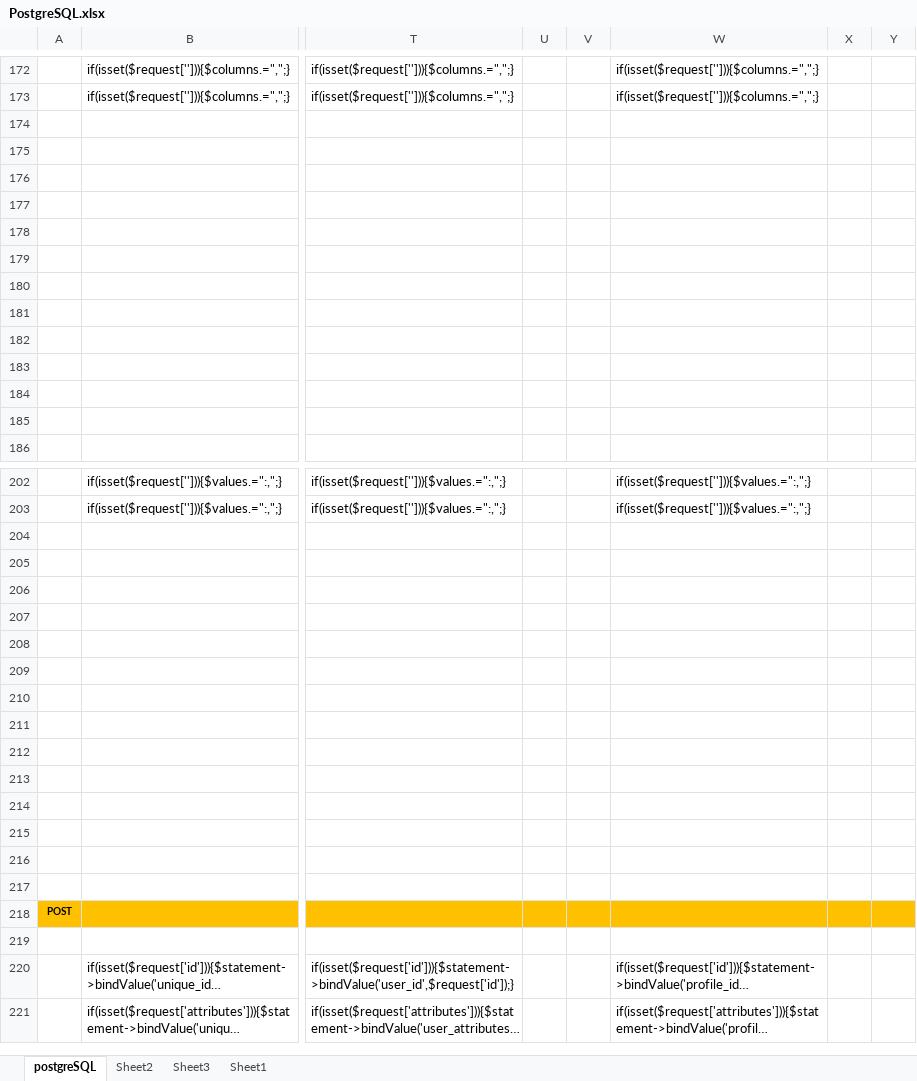
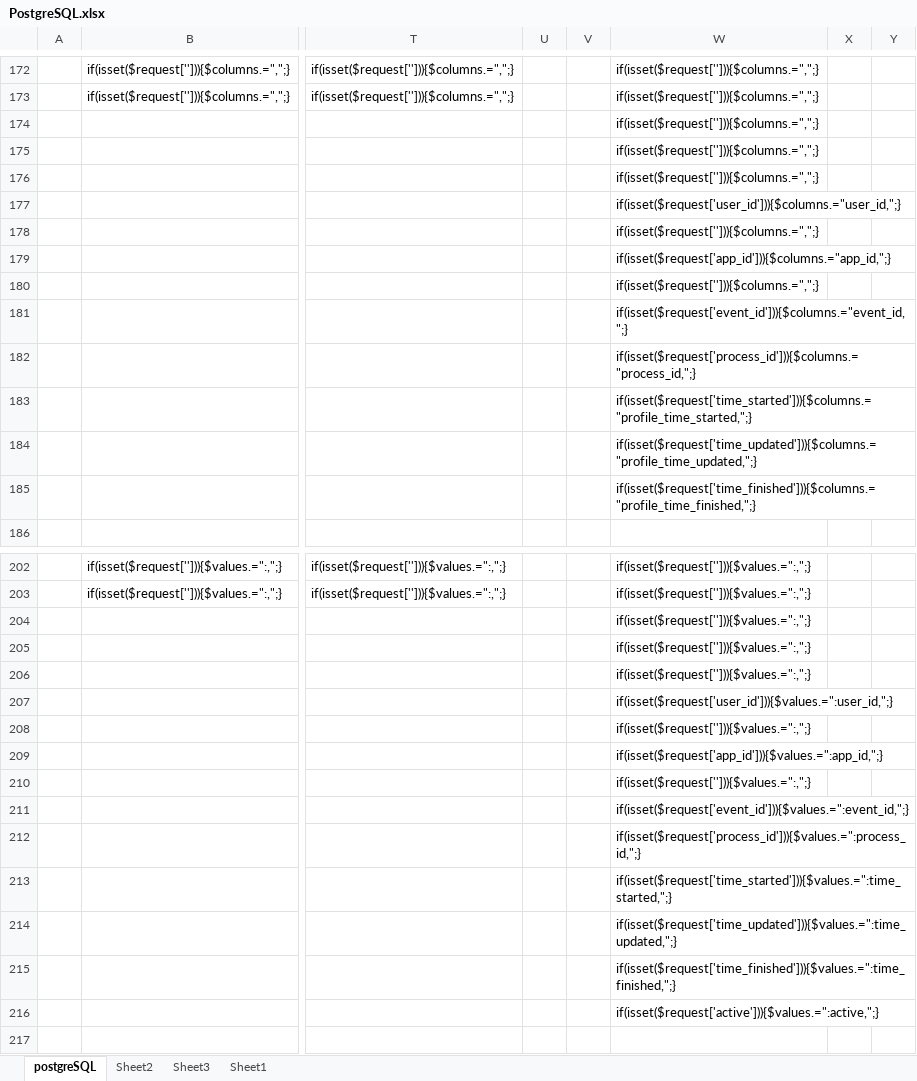
Before and after one commit to withvenny/venny-apis-navigation-php, an Excel workbook: app/v1/PostgreSQL.xlsx, sheet postgreSQL, drawn as a sheet; only a part is shown, gaps mark what is left out; the shorter side is filled out with more unchanged rows; long unchanged cells end in …; values as stored, in another font and other column widths than the file's, no borders; the diff covers the shown part only; the diff names each change by its address in the sheet, - before the commit and + after, or states it on an @@ line.

Commit message:
User
Refactoring /persons for /users usage with login capabilities

Initial push

```diff
--- a/app/v1/PostgreSQL.xlsx (sheet postgreSQL)
+++ b/app/v1/PostgreSQL.xlsx (sheet postgreSQL)
-W174:W176: (empty)
+W174:W176: if(isset($request[''])){$columns.=",";}
-W177: (empty)
+W177: if(isset($request['user_id'])){$columns.="user_id,";}
-W178: (empty)
+W178: if(isset($request[''])){$columns.=",";}
-W179: (empty)
+W179: if(isset($request['app_id'])){$columns.="app_id,";}
-W180: (empty)
+W180: if(isset($request[''])){$columns.=",";}
-W181: (empty)
+W181: if(isset($request['event_id'])){$columns.="event_id,";}
-W182: (empty)
+W182: if(isset($request['process_id'])){$columns.="process_id,";}
-W183: (empty)
+W183: if(isset($request['time_started'])){$columns.="profile_time_started,";}
-W184: (empty)
+W184: if(isset($request['time_updated'])){$columns.="profile_time_updated,";}
-W185: (empty)
+W185: if(isset($request['time_finished'])){$columns.="profile_time_finished,";}
-W204:W206: (empty)
+W204:W206: if(isset($request[''])){$values.=":,";}
-W207: (empty)
+W207: if(isset($request['user_id'])){$values.=":user_id,";}
-W208: (empty)
+W208: if(isset($request[''])){$values.=":,";}
-W209: (empty)
+W209: if(isset($request['app_id'])){$values.=":app_id,";}
-W210: (empty)
+W210: if(isset($request[''])){$values.=":,";}
-W211: (empty)
+W211: if(isset($request['event_id'])){$values.=":event_id,";}
-W212: (empty)
+W212: if(isset($request['process_id'])){$values.=":process_id,";}
-W213: (empty)
+W213: if(isset($request['time_started'])){$values.=":time_started,";}
-W214: (empty)
+W214: if(isset($request['time_updated'])){$values.=":time_updated,";}
-W215: (empty)
+W215: if(isset($request['time_finished'])){$values.=":time_finished,";}
-W216: (empty)
+W216: if(isset($request['active'])){$values.=":active,";}
```
Also changed, not shown: 1 added row, 1 removed row and 55 edited cells elsewhere in this sheet, 4 other files.
